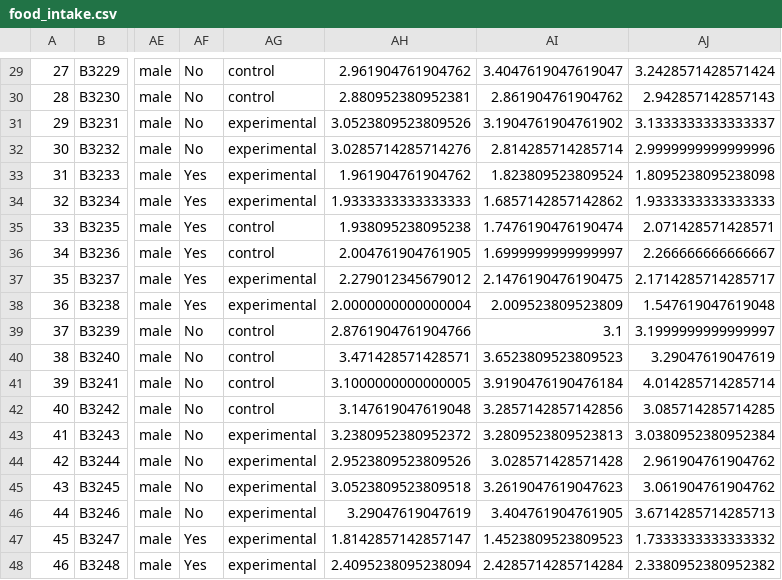
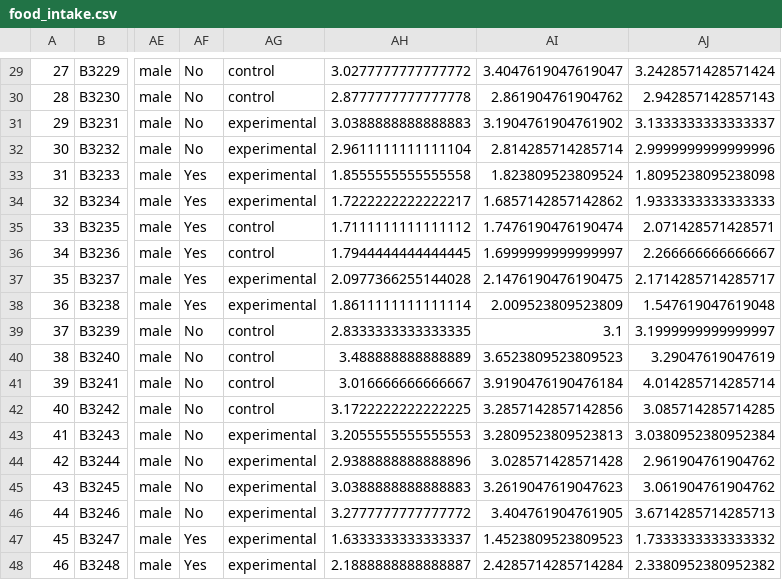
Before and after one commit to marijevisser/niacin, a CSV file: results/food_intake.csv, drawn as a sheet; only a part is shown, gaps mark what is left out; the diff covers the shown part only; the diff names each change by its address in the sheet, - before the commit and + after, or states it on an @@ line.

```diff
--- a/results/food_intake.csv
+++ b/results/food_intake.csv
-AH29: 2.961904761904762
+AH29: 3.0277777777777772
-AH30: 2.880952380952381
+AH30: 2.8777777777777778
-AH31: 3.0523809523809526
+AH31: 3.0388888888888883
-AH32: 3.0285714285714276
+AH32: 2.9611111111111104
-AH33: 1.961904761904762
+AH33: 1.8555555555555558
-AH34: 1.9333333333333333
+AH34: 1.7222222222222217
-AH35: 1.938095238095238
+AH35: 1.7111111111111112
-AH36: 2.004761904761905
+AH36: 1.7944444444444445
-AH37: 2.279012345679012
+AH37: 2.0977366255144028
-AH38: 2.0000000000000004
+AH38: 1.8611111111111114
-AH39: 2.8761904761904766
+AH39: 2.8333333333333335
-AH40: 3.471428571428571
+AH40: 3.488888888888889
-AH41: 3.1000000000000005
+AH41: 3.016666666666667
-AH42: 3.147619047619048
+AH42: 3.1722222222222225
-AH43: 3.2380952380952372
+AH43: 3.2055555555555553
-AH44: 2.9523809523809526
+AH44: 2.9388888888888896
-AH45: 3.0523809523809518
+AH45: 3.0388888888888883
-AH46: 3.29047619047619
+AH46: 3.2777777777777772
-AH47: 1.8142857142857147
+AH47: 1.6333333333333337
-AH48: 2.4095238095238094
+AH48: 2.1888888888888887
```
Also changed, not shown: 31 edited cells elsewhere in this file, results/bodyweightchange.csv, results/calorie_intake.csv, 15 other files.
